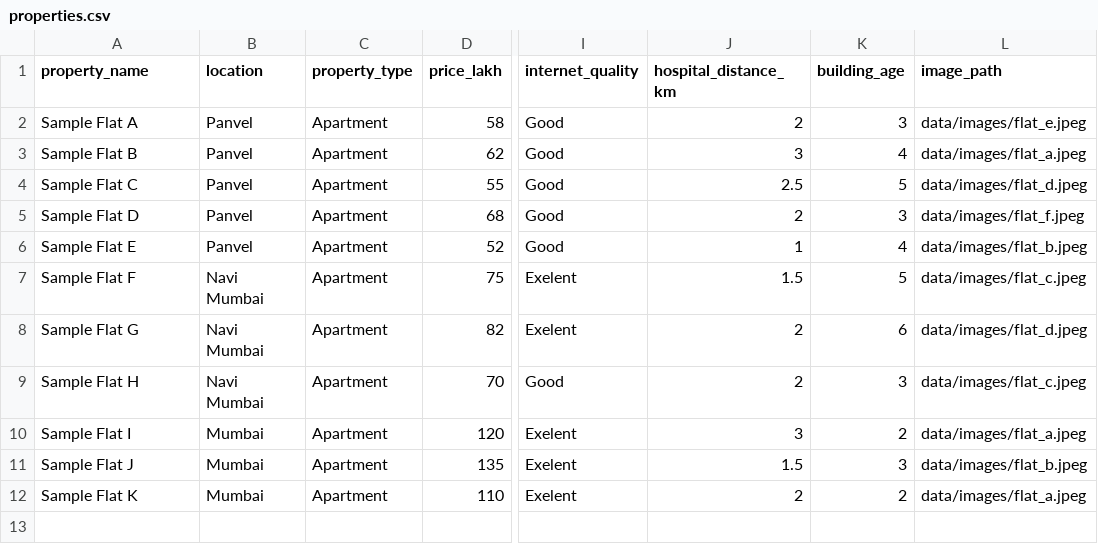
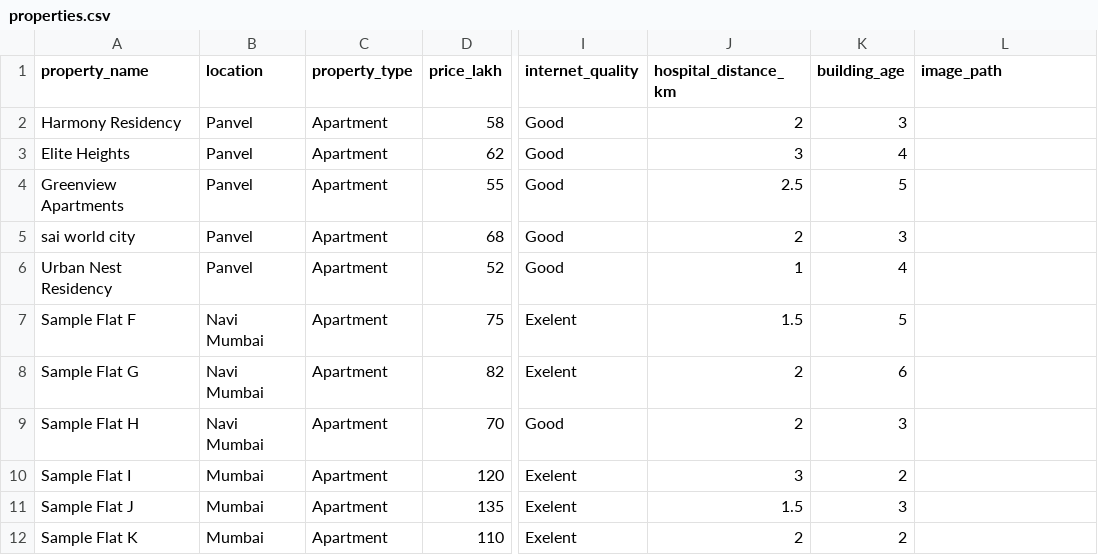
Before and after one commit to naineshbhagat902-lgtm/smartproperty-ai, a CSV file: data/properties.csv, drawn as a sheet; only a part is shown, gaps mark what is left out; the diff names each change by its address in the sheet, - before the commit and + after, or states it on an @@ line.

Commit message:
Add new property listings to properties.csv
Added new property listings to the properties.csv file.

```diff
--- a/data/properties.csv
+++ b/data/properties.csv
-A2 (property_name): Sample Flat A
+A2 (property_name): Harmony Residency
-L2 (image_path): data/images/flat_e.jpeg
+L2 (image_path): (empty)
-A3 (property_name): Sample Flat B
+A3 (property_name): Elite Heights
-L3 (image_path): data/images/flat_a.jpeg
+L3 (image_path): (empty)
-A4 (property_name): Sample Flat C
+A4 (property_name): Greenview Apartments
-L4 (image_path): data/images/flat_d.jpeg
+L4 (image_path): (empty)
-A5 (property_name): Sample Flat D
+A5 (property_name): sai world city
-L5 (image_path): data/images/flat_f.jpeg
+L5 (image_path): (empty)
-A6 (property_name): Sample Flat E
+A6 (property_name): Urban Nest Residency
-L6 (image_path): data/images/flat_b.jpeg
+L6 (image_path): (empty)
-L7 (image_path): data/images/flat_c.jpeg
+L7 (image_path): (empty)
-L8 (image_path): data/images/flat_d.jpeg
+L8 (image_path): (empty)
-L9 (image_path): data/images/flat_c.jpeg
+L9 (image_path): (empty)
-L10 (image_path): data/images/flat_a.jpeg
+L10 (image_path): (empty)
-L11 (image_path): data/images/flat_b.jpeg
+L11 (image_path): (empty)
-L12 (image_path): data/images/flat_a.jpeg
+L12 (image_path): (empty)
```
